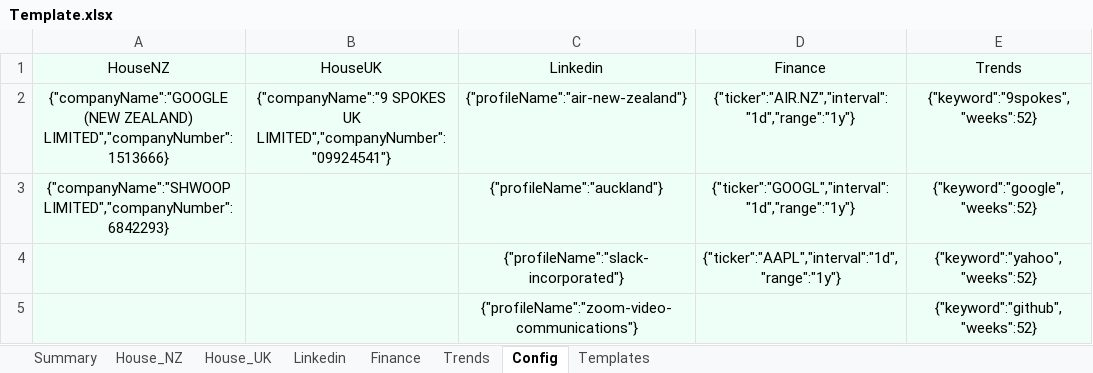
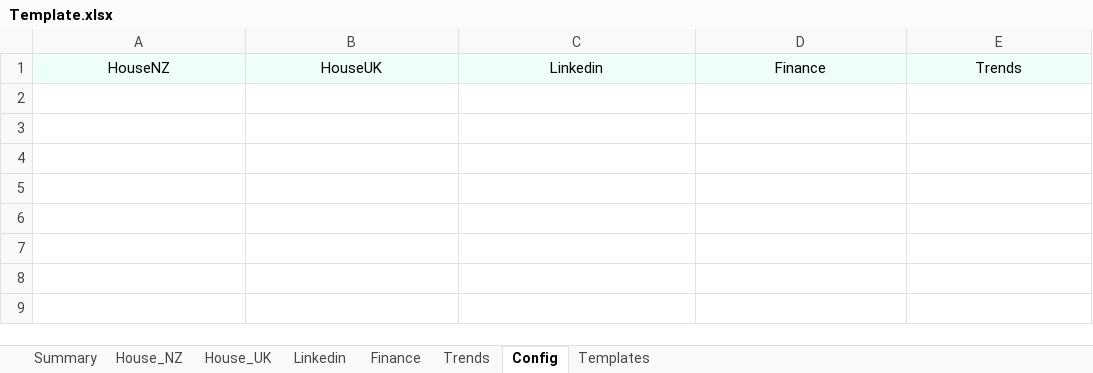
Before and after one commit to natisha99/9spokes, an Excel workbook: Template.xlsx, sheet Config, drawn as a sheet; values as stored, in another font and other column widths than the file's, no borders; table styles not drawn; 1 other sheet too large or unreadable and not compared; the diff names each change by its address in the sheet, - before the commit and + after, or states it on an @@ line.

Commit message:
fixed finance graphs

```diff
--- a/Template.xlsx (sheet Config)
+++ b/Template.xlsx (sheet Config)
-row 2: {"companyName":"GOOGLE (NEW ZEALAND) LIMITED","companyNumber":1513666} | {"companyName":"9 SPOKES UK LIMITED","companyNumber":"09924541"} | {"profileName":"air-new-zealand"} | {"ticker":"AIR.NZ","interval":"1d","range":"1y"} | {"keyword":"9spokes", "weeks":52}
-row 3: {"companyName":"SHWOOP LIMITED","companyNumber":6842293} |  | {"profileName":"auckland"} | {"ticker":"GOOGL","interval":"1d","range":"1y"} | {"keyword":"google","weeks":52}
-row 4:  |  | {"profileName":"slack-incorporated"} | {"ticker":"AAPL","interval":"1d","range":"1y"} | {"keyword":"yahoo","weeks":52}
-row 5:  |  | {"profileName":"zoom-video-communications"} |  | {"keyword":"github","weeks":52}
```
Also changed, not shown: formulas that keep their value.
